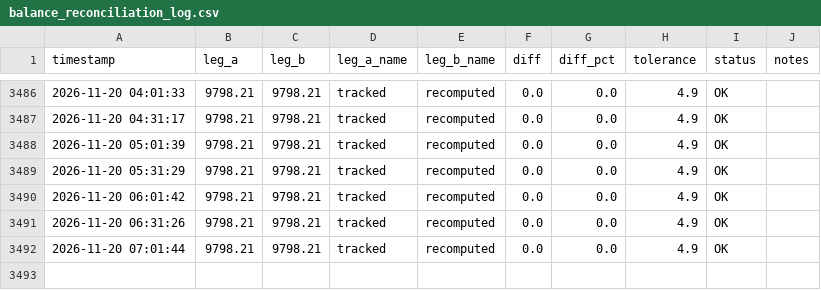
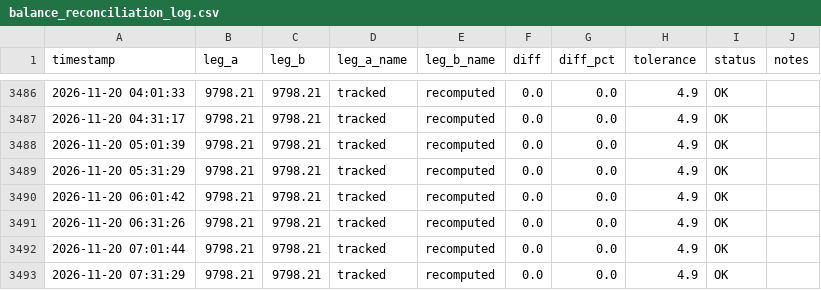
Before and after one commit to bodyheath/forex-ai, a CSV file: data/balance_reconciliation_log.csv, drawn as a sheet; only a part is shown, gaps mark what is left out; the diff names each change by its address in the sheet, - before the commit and + after, or states it on an @@ line.

```diff
--- a/data/balance_reconciliation_log.csv
+++ b/data/balance_reconciliation_log.csv
+row 3493: 2026-11-20 07:31:29 | 9798.21 | 9798.21 | tracked | recomputed | 0.0 | 0.0 | 4.9 | OK
```
Also changed, not shown: 3 other files.
